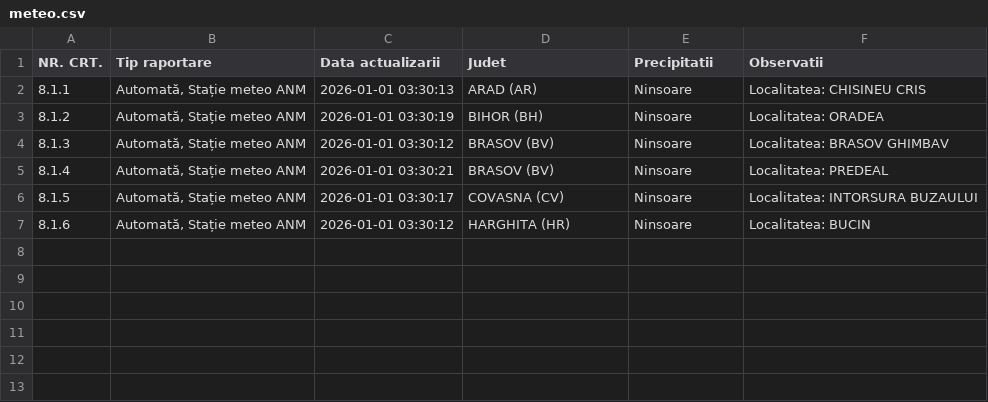
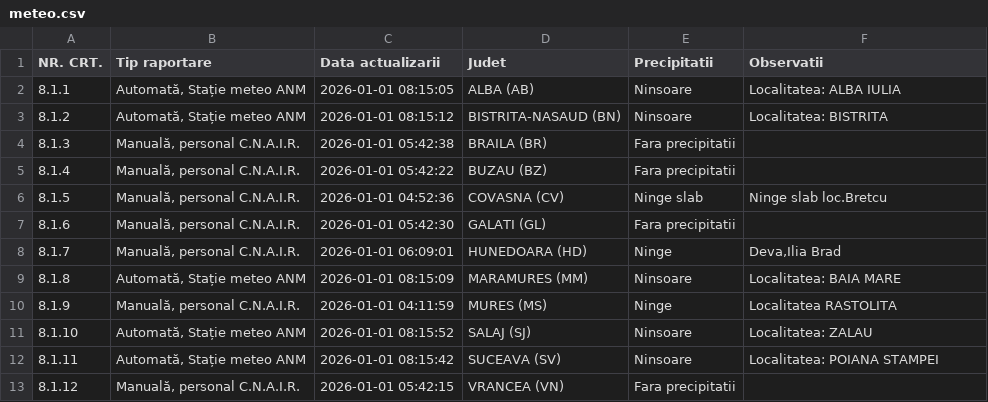
Before and after one commit to gov2-ro/prometeu, a CSV file: data/andnet/csv/meteo.csv, drawn as a sheet.

```diff
--- a/data/andnet/csv/meteo.csv
+++ b/data/andnet/csv/meteo.csv
@@ -1,7 +1,13 @@
 NR. CRT.,Tip raportare,Data actualizarii,Judet,Precipitatii,Observatii
-8.1.1,"Automată, Stație meteo ANM",2026-01-01 03:30:13,ARAD (AR),Ninsoare,Localitatea: CHISINEU CRIS
-8.1.2,"Automată, Stație meteo ANM",2026-01-01 03:30:19,BIHOR (BH),Ninsoare,Localitatea: ORADEA
-8.1.3,"Automată, Stație meteo ANM",2026-01-01 03:30:12,BRASOV (BV),Ninsoare,Localitatea: BRASOV GHIMBAV
-8.1.4,"Automată, Stație meteo ANM",2026-01-01 03:30:21,BRASOV (BV),Ninsoare,Localitatea: PREDEAL
-8.1.5,"Automată, Stație meteo ANM",2026-01-01 03:30:17,COVASNA (CV),Ninsoare,Localitatea: INTORSURA BUZAULUI
-8.1.6,"Automată, Stație meteo ANM",2026-01-01 03:30:12,HARGHITA (HR),Ninsoare,Localitatea: BUCIN
+8.1.1,"Automată, Stație meteo ANM",2026-01-01 08:15:05,ALBA (AB),Ninsoare,Localitatea: ALBA IULIA
+8.1.2,"Automată, Stație meteo ANM",2026-01-01 08:15:12,BISTRITA-NASAUD (BN),Ninsoare,Localitatea: BISTRITA
+8.1.3,"Manuală, personal C.N.A.I.R.",2026-01-01 05:42:38,BRAILA (BR),Fara precipitatii,
+8.1.4,"Manuală, personal C.N.A.I.R.",2026-01-01 05:42:22,BUZAU (BZ),Fara precipitatii,
+8.1.5,"Manuală, personal C.N.A.I.R.",2026-01-01 04:52:36,COVASNA (CV),Ninge slab,Ninge slab loc.Bretcu
+8.1.6,"Manuală, personal C.N.A.I.R.",2026-01-01 05:42:30,GALATI (GL),Fara precipitatii,
+8.1.7,"Manuală, personal C.N.A.I.R.",2026-01-01 06:09:01,HUNEDOARA (HD),Ninge,"Deva,Ilia Brad"
+8.1.8,"Automată, Stație meteo ANM",2026-01-01 08:15:09,MARAMURES (MM),Ninsoare,Localitatea: BAIA MARE
+8.1.9,"Manuală, personal C.N.A.I.R.",2026-01-01 04:11:59,MURES (MS),Ninge,Localitatea RASTOLITA
+8.1.10,"Automată, Stație meteo ANM",2026-01-01 08:15:52,SALAJ (SJ),Ninsoare,Localitatea: ZALAU
+8.1.11,"Automată, Stație meteo ANM",2026-01-01 08:15:42,SUCEAVA (SV),Ninsoare,Localitatea: POIANA STAMPEI
+8.1.12,"Manuală, personal C.N.A.I.R.",2026-01-01 05:42:15,VRANCEA (VN),Fara precipitatii,
```
Also changed, not shown: data/andnet/csv/72-starea-părții-carosabile.csv, data/andnet/csv/73-măsuri.csv, 11 other files.
